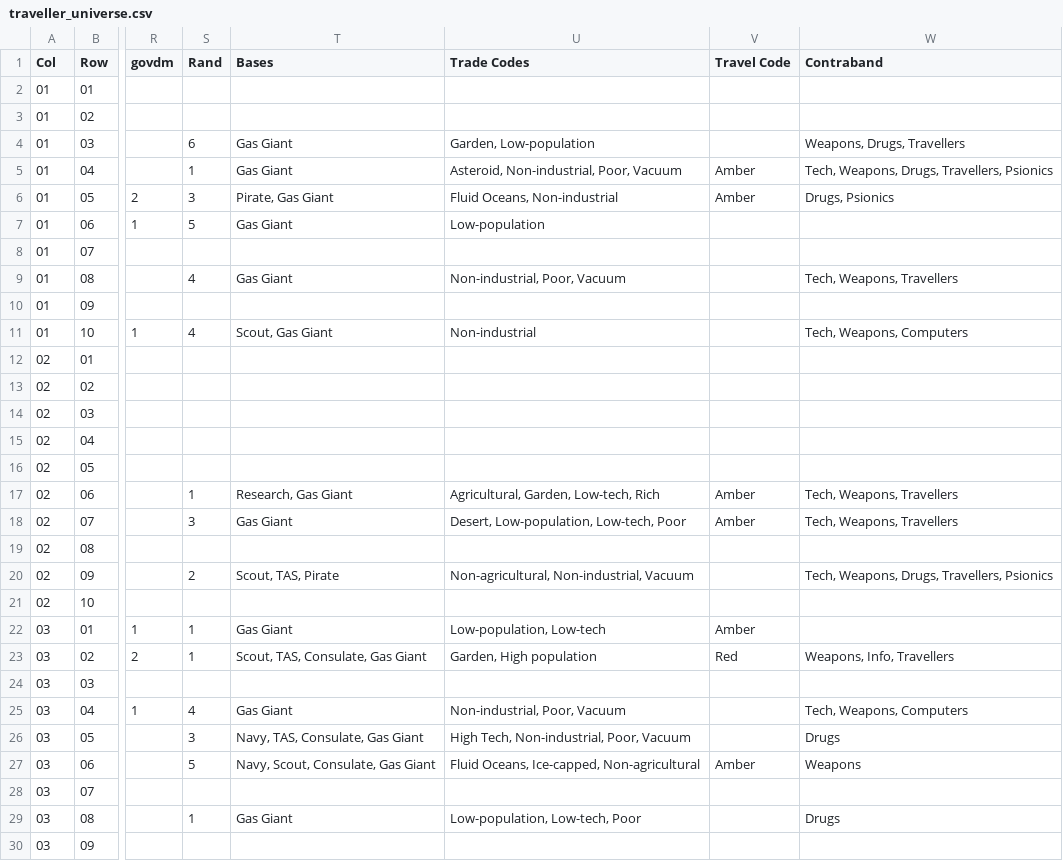
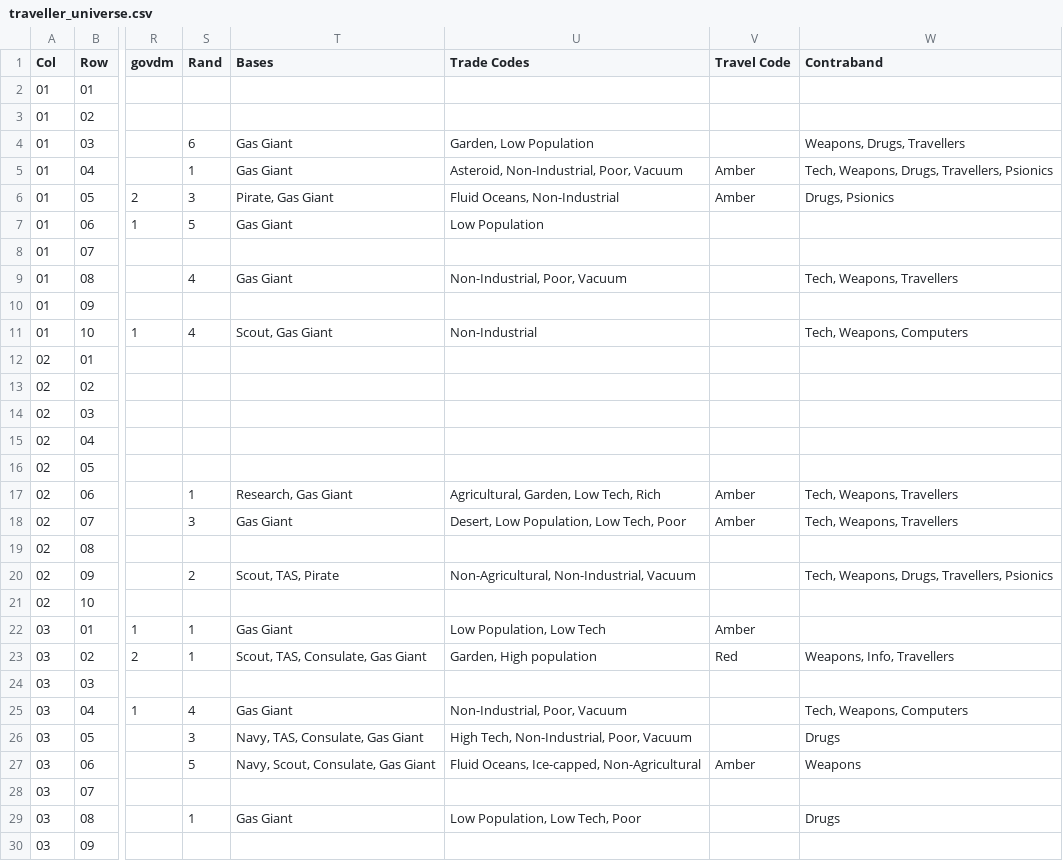
Before and after one commit to Quilan/traveller-map, a CSV file: db/seeds/traveller_universe.csv, drawn as a sheet; only a part is shown, gaps mark what is left out; the diff covers the shown part only; the diff names each change by its address in the sheet, - before the commit and + after, or states it on an @@ line.

```diff
--- a/db/seeds/traveller_universe.csv
+++ b/db/seeds/traveller_universe.csv
-U4 (Trade Codes): Garden, Low-population
+U4 (Trade Codes): Garden, Low Population
-U5 (Trade Codes): Asteroid, Non-industrial, Poor, Vacuum
+U5 (Trade Codes): Asteroid, Non-Industrial, Poor, Vacuum
-U6 (Trade Codes): Fluid Oceans, Non-industrial
+U6 (Trade Codes): Fluid Oceans, Non-Industrial
-U7 (Trade Codes): Low-population
+U7 (Trade Codes): Low Population
-U9 (Trade Codes): Non-industrial, Poor, Vacuum
+U9 (Trade Codes): Non-Industrial, Poor, Vacuum
-U11 (Trade Codes): Non-industrial
+U11 (Trade Codes): Non-Industrial
-U17 (Trade Codes): Agricultural, Garden, Low-tech, Rich
+U17 (Trade Codes): Agricultural, Garden, Low Tech, Rich
-U18 (Trade Codes): Desert, Low-population, Low-tech, Poor
+U18 (Trade Codes): Desert, Low Population, Low Tech, Poor
-U20 (Trade Codes): Non-agricultural, Non-industrial, Vacuum
+U20 (Trade Codes): Non-Agricultural, Non-Industrial, Vacuum
-U22 (Trade Codes): Low-population, Low-tech
+U22 (Trade Codes): Low Population, Low Tech
-U25 (Trade Codes): Non-industrial, Poor, Vacuum
+U25 (Trade Codes): Non-Industrial, Poor, Vacuum
-U26 (Trade Codes): High Tech, Non-industrial, Poor, Vacuum
+U26 (Trade Codes): High Tech, Non-Industrial, Poor, Vacuum
-U27 (Trade Codes): Fluid Oceans, Ice-capped, Non-agricultural
+U27 (Trade Codes): Fluid Oceans, Ice-capped, Non-Agricultural
-U29 (Trade Codes): Low-population, Low-tech, Poor
+U29 (Trade Codes): Low Population, Low Tech, Poor
```
Also changed, not shown: 14 edited cells elsewhere in this file, db/seeds/trade_goods.csv, 28 other files.
